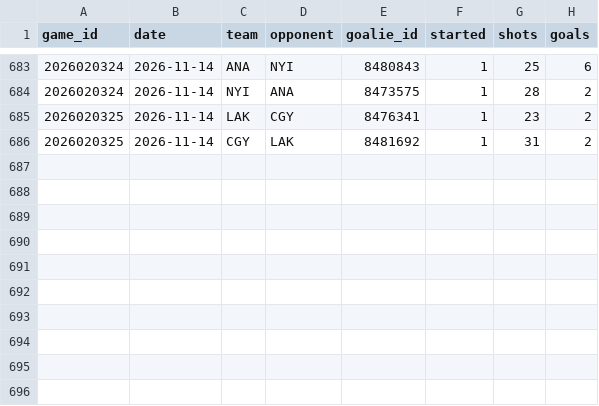
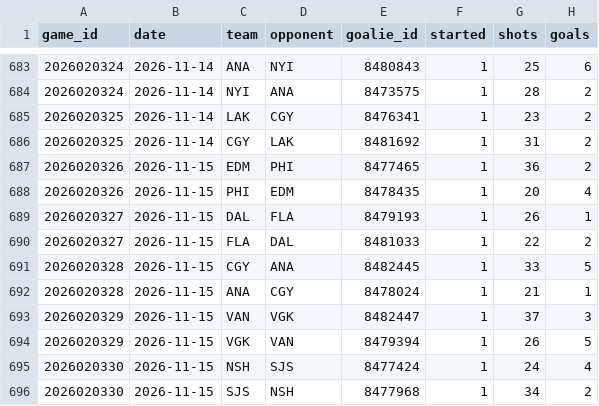
Before and after one commit to twothreecc/nhl-pp-combos, a CSV file: data/goalie_games.csv, drawn as a sheet; only a part is shown, gaps mark what is left out.

```diff
--- a/data/goalie_games.csv
+++ b/data/goalie_games.csv
@@ -686 +686,11 @@ game_id,date,team,opponent,goalie_id,started,shots,goals
 2026020325,2026-11-14,CGY,LAK,8481692,1,31,2
+2026020326,2026-11-15,EDM,PHI,8477465,1,36,2
+2026020326,2026-11-15,PHI,EDM,8478435,1,20,4
+2026020327,2026-11-15,DAL,FLA,8479193,1,26,1
+2026020327,2026-11-15,FLA,DAL,8481033,1,22,2
+2026020328,2026-11-15,CGY,ANA,8482445,1,33,5
+2026020328,2026-11-15,ANA,CGY,8478024,1,21,1
+2026020329,2026-11-15,VAN,VGK,8482447,1,37,3
+2026020329,2026-11-15,VGK,VAN,8479394,1,26,5
+2026020330,2026-11-15,NSH,SJS,8477424,1,24,4
+2026020330,2026-11-15,SJS,NSH,8477968,1,34,2
```
Also changed, not shown: data/onice_pairs.csv, data/onice_units.csv, 15 other files.
